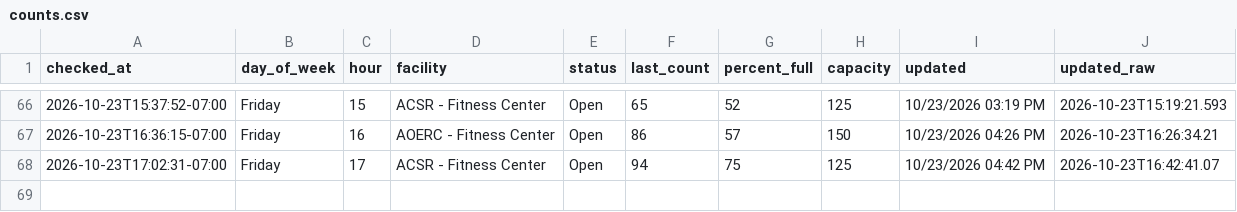
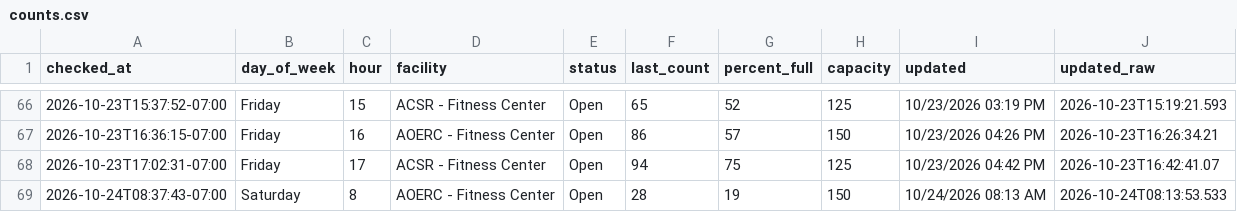
Before and after one commit to allmankm/gym-tracker, a CSV file: data/counts.csv, drawn as a sheet; only a part is shown, gaps mark what is left out.

```diff
--- a/data/counts.csv
+++ b/data/counts.csv
@@ -68 +68,2 @@ checked_at,day_of_week,hour,facility,status,last_count,percent_full,capacity,upd
 2026-10-23T17:02:31-07:00,Friday,17,ACSR - Fitness Center,Open,94,75,125,10/23/2026 04:42 PM,2026-10-23T16:42:41.07
+2026-10-24T08:37:43-07:00,Saturday,8,AOERC - Fitness Center,Open,28,19,150,10/24/2026 08:13 AM,2026-10-24T08:13:53.533
```
